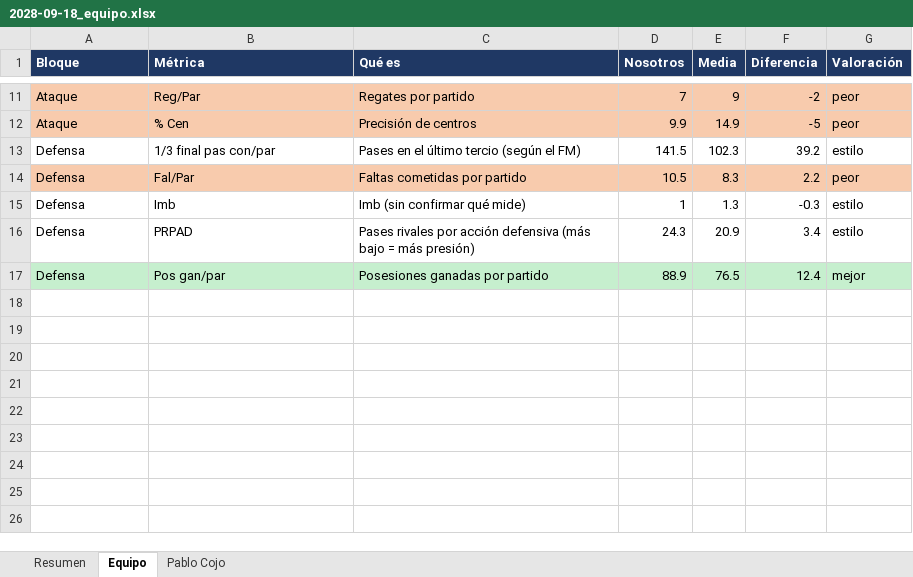
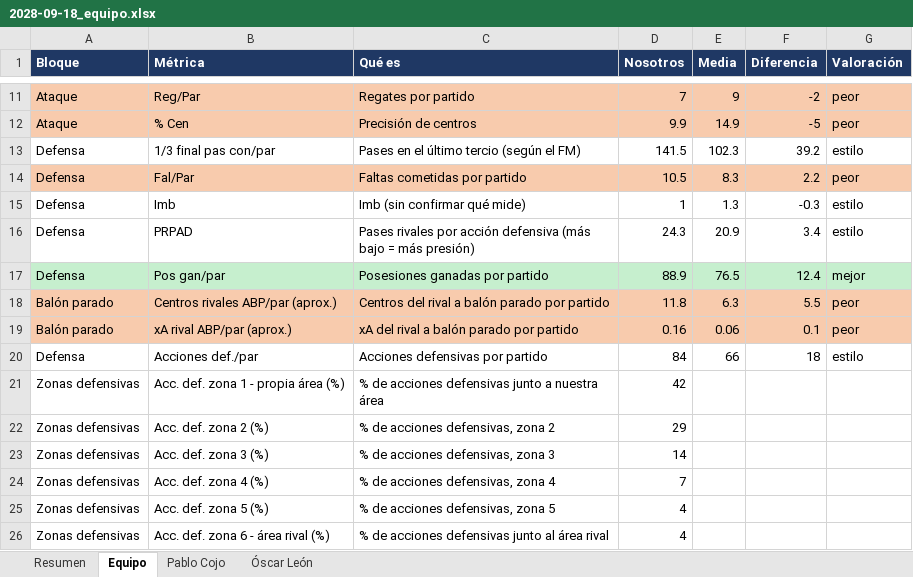
Before and after one commit to Antoniocapi/Antoniocapi, an Excel workbook: informes/2028-09-18_equipo.xlsx, sheet Equipo, drawn as a sheet; only a part is shown, gaps mark what is left out; values as stored, in another font and other column widths than the file's, no borders; the diff names each change by its address in the sheet, - before the commit and + after, or states it on an @@ line.

```diff
--- a/informes/2028-09-18_equipo.xlsx (sheet Equipo)
+++ b/informes/2028-09-18_equipo.xlsx (sheet Equipo)
+sheet tab: Óscar León
+row 18: Balón parado | Centros rivales ABP/par (aprox.) | Centros del rival a balón parado por partido | 11.8 | 6.3 | 5.5 | peor
+row 19: Balón parado | xA rival ABP/par (aprox.) | xA del rival a balón parado por partido | 0.16 | 0.06 | 0.1 | peor
+row 20: Defensa | Acciones def./par | Acciones defensivas por partido | 84 | 66 | 18 | estilo
+row 21: Zonas defensivas | Acc. def. zona 1 - propia área (%) | % de acciones defensivas junto a nuestra área | 42
+row 22: Zonas defensivas | Acc. def. zona 2 (%) | % de acciones defensivas, zona 2 | 29
+row 23: Zonas defensivas | Acc. def. zona 3 (%) | % de acciones defensivas, zona 3 | 14
+row 24: Zonas defensivas | Acc. def. zona 4 (%) | % de acciones defensivas, zona 4 | 7
+row 25: Zonas defensivas | Acc. def. zona 5 (%) | % de acciones defensivas, zona 5 | 4
+row 26: Zonas defensivas | Acc. def. zona 6 - área rival (%) | % de acciones defensivas junto al área rival | 4
```
Also changed, not shown: sheet Resumen, informes/2028-09-17_partidos.xlsx, informes/2028-09-18_cantera.xlsx, 14 other files.
